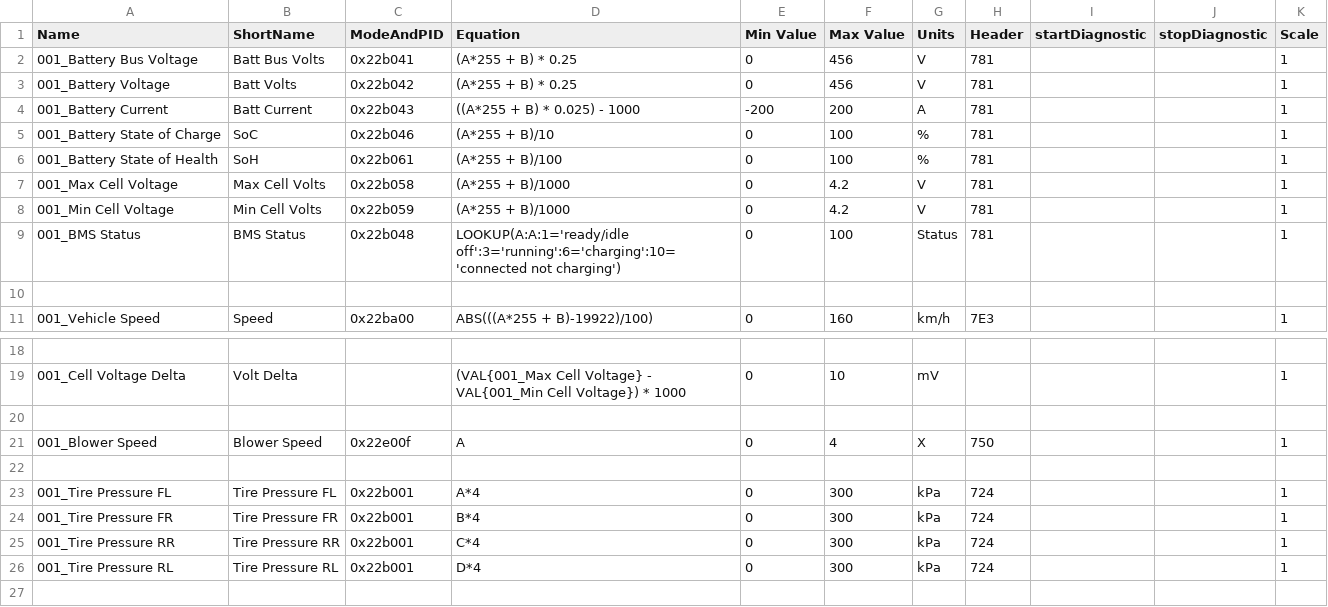
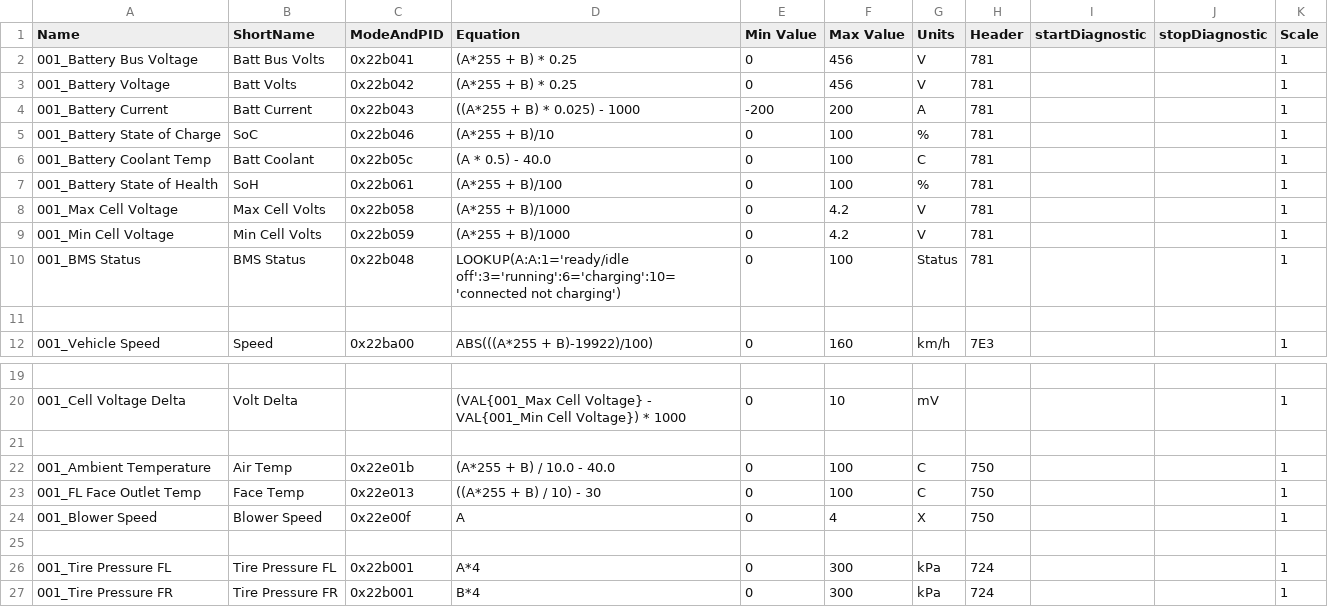
Before and after one commit to peternixon/MG-EV-OBD-PID, a CSV file: extendedpids/MG ZS EV.csv, drawn as a sheet; only a part is shown, gaps mark what is left out; the shorter side is filled out with more unchanged rows.

Commit message:
Move all working test PIDs to main list

```diff
--- a/extendedpids/MG ZS EV.csv
+++ b/extendedpids/MG ZS EV.csv
@@ -5,2 +5,3 @@
 "001_Battery State of Charge","SoC","0x22b046","(A*255 + B)/10",0,100,"%","781","","",1
+"001_Battery Coolant Temp","Batt Coolant","0x22b05c","(A * 0.5) - 40.0",0,100,"C","781","","",1
 "001_Battery State of Health","SoH","0x22b061","(A*255 + B)/100",0,100,"%","781","","",1
@@ -20,2 +21,4 @@
 
+"001_Ambient Temperature","Air Temp","0x22e01b","(A*255 + B) / 10.0 - 40.0",0,100,"C","750","","",1
+"001_FL Face Outlet Temp","Face Temp","0x22e013","((A*255 + B) / 10) - 30",0,100,"C","750","","",1
 "001_Blower Speed","Blower Speed","0x22e00f","A",0,4,"X","750","","",1
```
Also changed, not shown: 1 other file.
